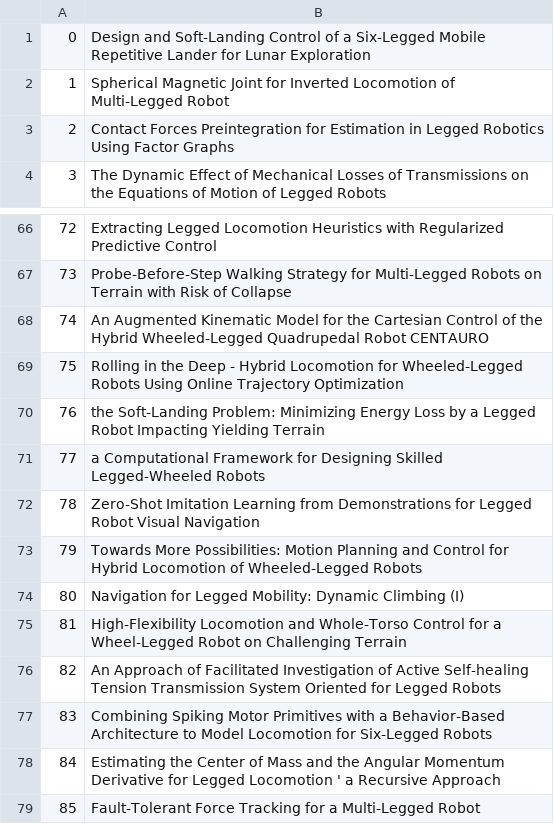
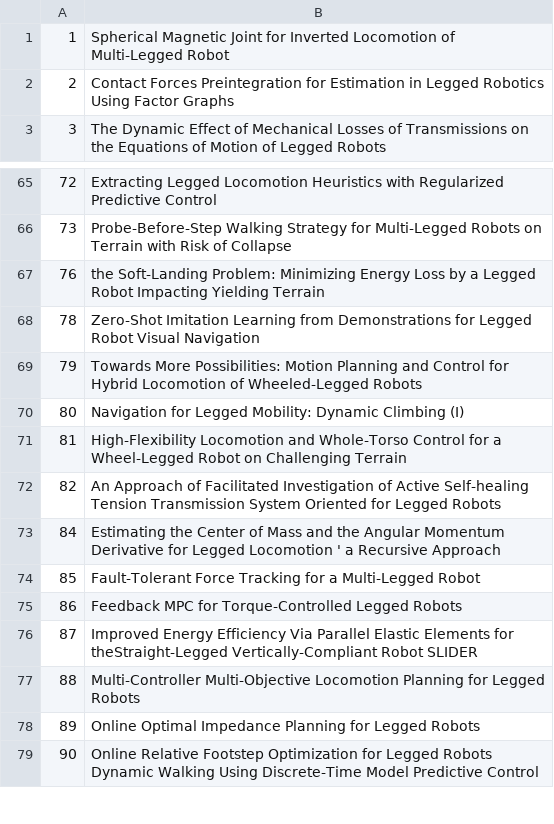
Before and after one commit to Lr-2002/robots_paper, a CSV file: end_list.csv, drawn as a sheet; only a part is shown, gaps mark what is left out; the shorter side is filled out with more unchanged rows; the diff names each change by its address in the sheet, - before the commit and + after, or states it on an @@ line.

```diff
--- a/end_list.csv
+++ b/end_list.csv
-row 1: 0 | Design and Soft-Landing Control of a Six-Legged Mobile Repetitive Lander for Lunar Exploration
-row 68: 74 | An Augmented Kinematic Model for the Cartesian Control of the Hybrid Wheeled-Legged Quadrupedal Robot CENTAURO
-row 69: 75 | Rolling in the Deep - Hybrid Locomotion for Wheeled-Legged Robots Using Online Trajectory Optimization
-row 71: 77 | a Computational Framework for Designing Skilled Legged-Wheeled Robots
-row 77: 83 | Combining Spiking Motor Primitives with a Behavior-Based Architecture to Model Locomotion for Six-Legged Robots
```
Also changed, not shown: 11 other files.
